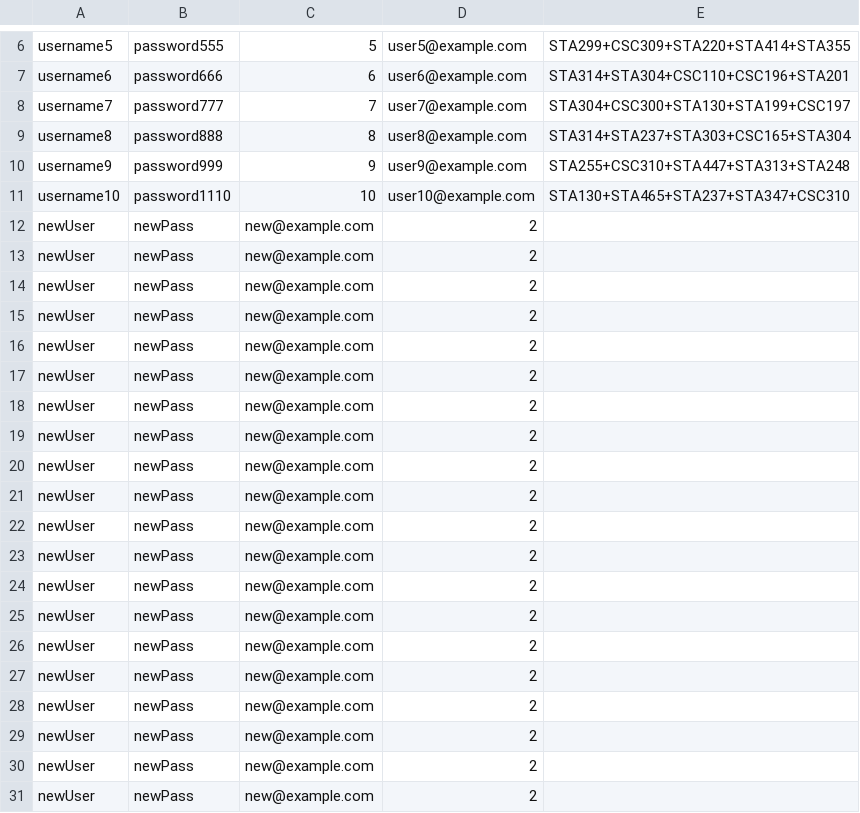
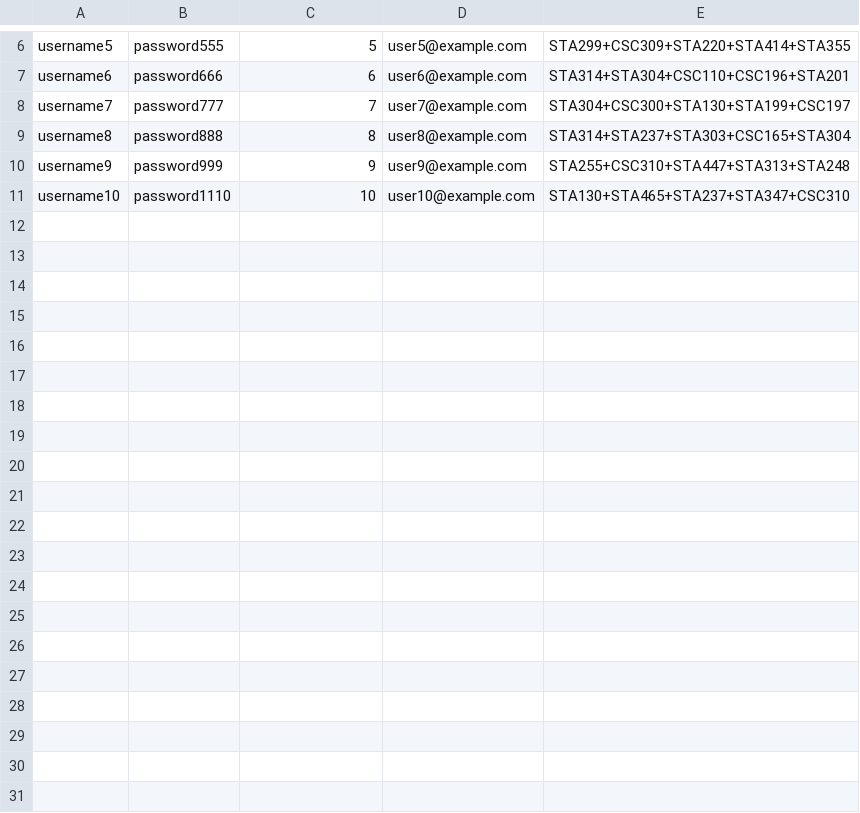
Before and after one commit to KellyQiuu/195Final, a CSV file: src/data_access/users.csv, drawn as a sheet; only a part is shown, gaps mark what is left out; the diff covers the shown part only; the diff names each change by its address in the sheet, - before the commit and + after, or states it on an @@ line.

```diff
--- a/src/data_access/users.csv
+++ b/src/data_access/users.csv
-row 12: newUser | newPass | new@example.com | 2
-row 13: newUser | newPass | new@example.com | 2
-row 14: newUser | newPass | new@example.com | 2
-row 15: newUser | newPass | new@example.com | 2
-row 16: newUser | newPass | new@example.com | 2
-row 17: newUser | newPass | new@example.com | 2
-row 18: newUser | newPass | new@example.com | 2
-row 19: newUser | newPass | new@example.com | 2
-row 20: newUser | newPass | new@example.com | 2
-row 21: newUser | newPass | new@example.com | 2
-row 22: newUser | newPass | new@example.com | 2
-row 23: newUser | newPass | new@example.com | 2
-row 24: newUser | newPass | new@example.com | 2
-row 25: newUser | newPass | new@example.com | 2
-row 26: newUser | newPass | new@example.com | 2
-row 27: newUser | newPass | new@example.com | 2
-row 28: newUser | newPass | new@example.com | 2
-row 29: newUser | newPass | new@example.com | 2
-row 30: newUser | newPass | new@example.com | 2
-row 31: newUser | newPass | new@example.com | 2
```
Also changed, not shown: 25 removed rows elsewhere in this file, 3 other files.
